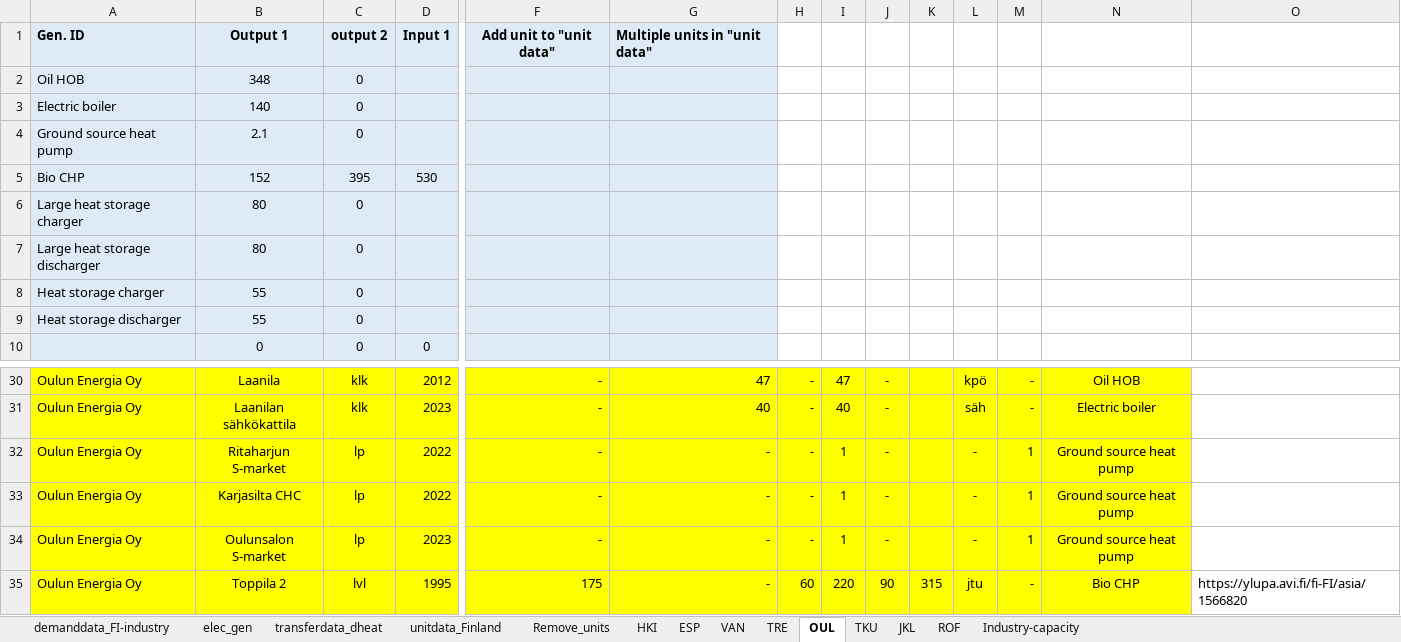
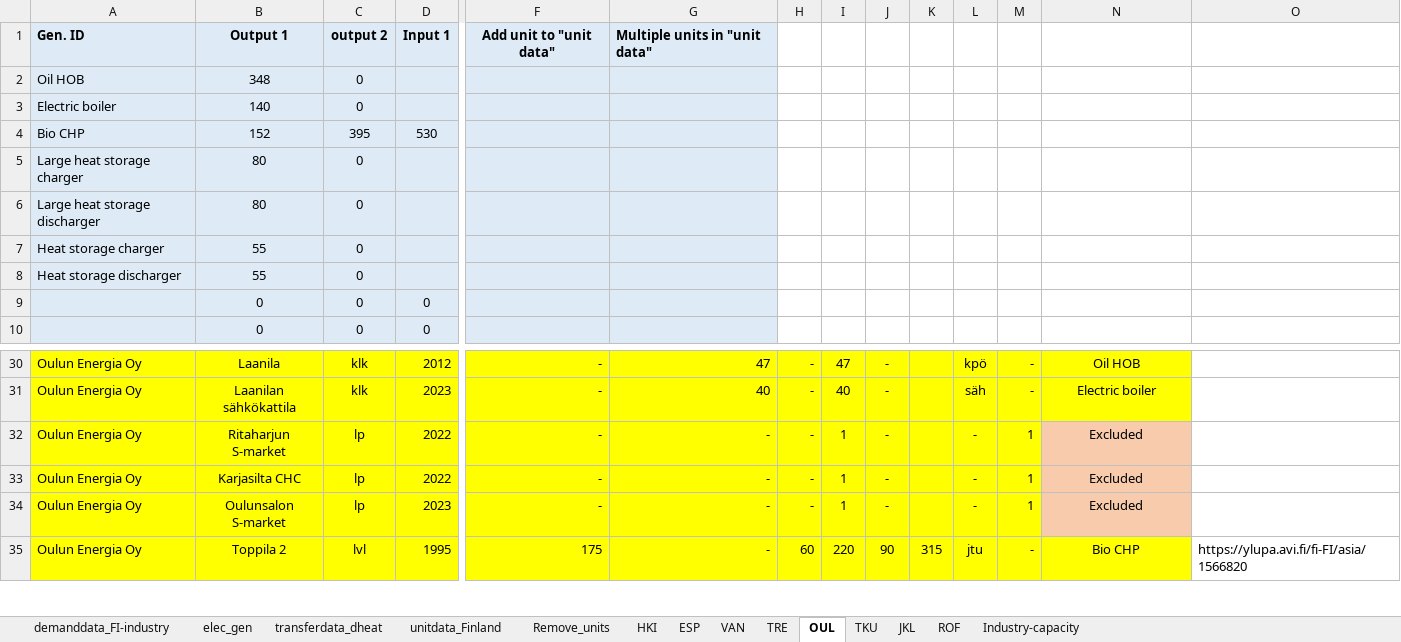
Before and after one commit to vttresearch/north_european_model, an Excel workbook: src_files/data_files/Finland_dheat_and_industry.xlsx, sheet OUL, drawn as a sheet; only a part is shown, gaps mark what is left out; values as stored, in another font and other column widths than the file's, no borders; removed rows and columns are numbered as before the commit, all else as after; rows hold the shown columns only; the diff names each change by its address in the sheet, - before the commit and + after, or states it on an @@ line.

```diff
--- a/src_files/data_files/Finland_dheat_and_industry.xlsx (sheet OUL)
+++ b/src_files/data_files/Finland_dheat_and_industry.xlsx (sheet OUL)
-row 4: Ground source heat pump | 2.1 | 0
+row 9:  | 0 | 0 | 0
-N32:N34: Ground source heat pump
+N32:N34: Excluded
-N32:N34 fill: #FFFF00
+N32:N34 fill: #F8CBAD
```
Also changed, not shown: sheet unitdata_Finland, sheet JKL, formulas that keep their value, src_files/data_files/unitdata_TYNDP-2020.xlsx, 1 other file.
